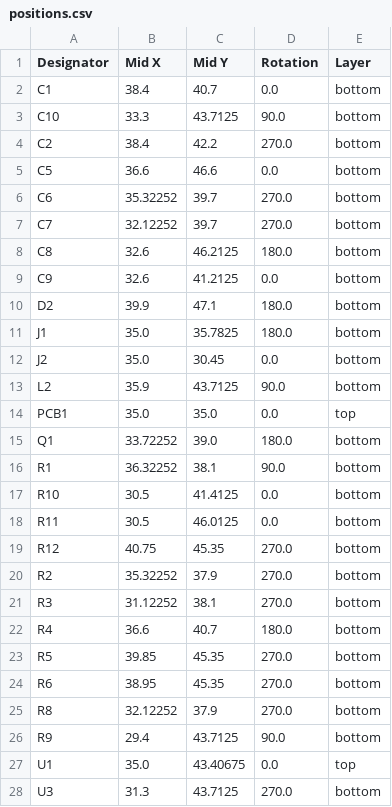
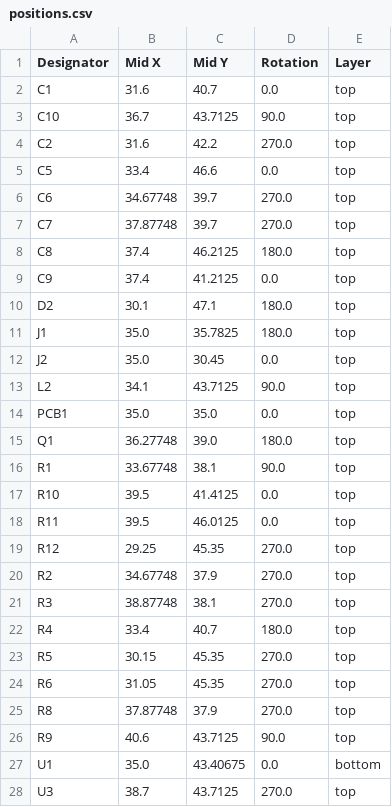
Before and after one commit to revk/ESP32-Faikin, a CSV file: PCB/Faikin3/production/positions.csv, drawn as a sheet; only a part is shown; the diff covers the shown part only.

```diff
--- a/PCB/Faikin3/production/positions.csv
+++ b/PCB/Faikin3/production/positions.csv
@@ -1,28 +1,28 @@
 Designator,Mid X,Mid Y,Rotation,Layer
-C1,38.4,40.7,0.0,bottom
-C10,33.3,43.7125,90.0,bottom
-C2,38.4,42.2,270.0,bottom
-C5,36.6,46.6,0.0,bottom
-C6,35.32252,39.7,270.0,bottom
-C7,32.12252,39.7,270.0,bottom
-C8,32.6,46.2125,180.0,bottom
-C9,32.6,41.2125,0.0,bottom
-D2,39.9,47.1,180.0,bottom
-J1,35.0,35.7825,180.0,bottom
-J2,35.0,30.45,0.0,bottom
-L2,35.9,43.7125,90.0,bottom
+C1,31.6,40.7,0.0,top
+C10,36.7,43.7125,90.0,top
+C2,31.6,42.2,270.0,top
+C5,33.4,46.6,0.0,top
+C6,34.67748,39.7,270.0,top
+C7,37.87748,39.7,270.0,top
+C8,37.4,46.2125,180.0,top
+C9,37.4,41.2125,0.0,top
+D2,30.1,47.1,180.0,top
+J1,35.0,35.7825,180.0,top
+J2,35.0,30.45,0.0,top
+L2,34.1,43.7125,90.0,top
 PCB1,35.0,35.0,0.0,top
-Q1,33.72252,39.0,180.0,bottom
-R1,36.32252,38.1,90.0,bottom
-R10,30.5,41.4125,0.0,bottom
-R11,30.5,46.0125,0.0,bottom
-R12,40.75,45.35,270.0,bottom
-R2,35.32252,37.9,270.0,bottom
-R3,31.12252,38.1,270.0,bottom
-R4,36.6,40.7,180.0,bottom
-R5,39.85,45.35,270.0,bottom
-R6,38.95,45.35,270.0,bottom
-R8,32.12252,37.9,270.0,bottom
-R9,29.4,43.7125,90.0,bottom
-U1,35.0,43.40675,0.0,top
-U3,31.3,43.7125,270.0,bottom
+Q1,36.27748,39.0,180.0,top
+R1,33.67748,38.1,90.0,top
+R10,39.5,41.4125,0.0,top
+R11,39.5,46.0125,0.0,top
+R12,29.25,45.35,270.0,top
+R2,34.67748,37.9,270.0,top
+R3,38.87748,38.1,270.0,top
+R4,33.4,40.7,180.0,top
+R5,30.15,45.35,270.0,top
+R6,31.05,45.35,270.0,top
+R8,37.87748,37.9,270.0,top
+R9,40.6,43.7125,90.0,top
+U1,35.0,43.40675,0.0,bottom
+U3,38.7,43.7125,270.0,top
```
Also changed, not shown: 1 edited cell elsewhere in this file, 6 other files.
